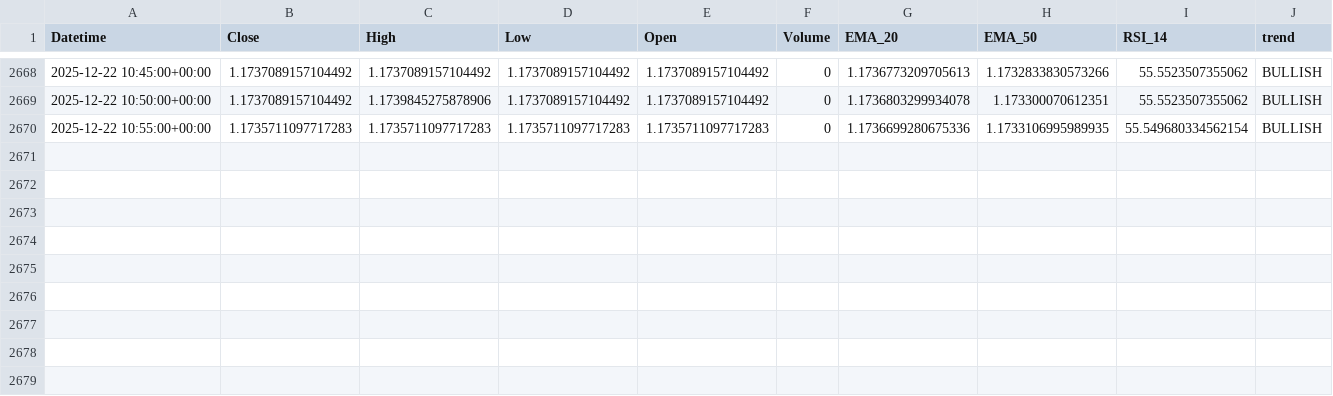
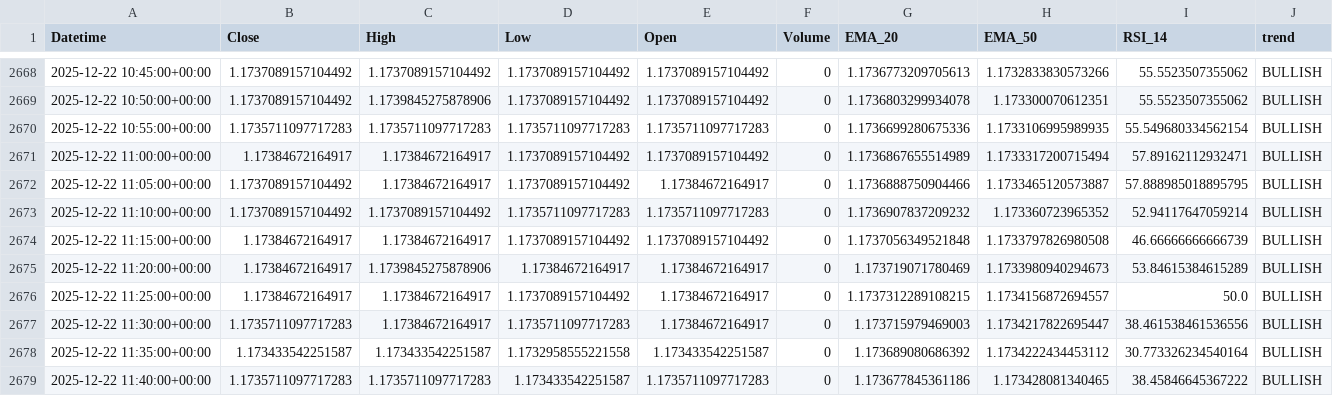
Before and after one commit to jsgaston82/IG-Trading, a CSV file: data/eurusd_5m_indicators.csv, drawn as a sheet; only a part is shown, gaps mark what is left out.

```diff
--- a/data/eurusd_5m_indicators.csv
+++ b/data/eurusd_5m_indicators.csv
@@ -2670 +2670,10 @@ Datetime,Close,High,Low,Open,Volume,EMA_20,EMA_50,RSI_14,trend
 2025-12-22 10:55:00+00:00,1.1735711097717283,1.1735711097717283,1.1735711097717283,1.1735711097717283,0,1.1736699280675336,1.1733106995989935,55.549680334562154,BULLISH
+2025-12-22 11:00:00+00:00,1.17384672164917,1.17384672164917,1.1737089157104492,1.1737089157104492,0,1.1736867655514989,1.1733317200715494,57.89162112932471,BULLISH
+2025-12-22 11:05:00+00:00,1.1737089157104492,1.17384672164917,1.1737089157104492,1.17384672164917,0,1.1736888750904466,1.1733465120573887,57.888985018895795,BULLISH
+2025-12-22 11:10:00+00:00,1.1737089157104492,1.1737089157104492,1.1735711097717283,1.1735711097717283,0,1.1736907837209232,1.173360723965352,52.94117647059214,BULLISH
+2025-12-22 11:15:00+00:00,1.17384672164917,1.17384672164917,1.1737089157104492,1.1737089157104492,0,1.1737056349521848,1.1733797826980508,46.66666666666739,BULLISH
+2025-12-22 11:20:00+00:00,1.17384672164917,1.1739845275878906,1.17384672164917,1.17384672164917,0,1.173719071780469,1.1733980940294673,53.84615384615289,BULLISH
+2025-12-22 11:25:00+00:00,1.17384672164917,1.17384672164917,1.1737089157104492,1.17384672164917,0,1.1737312289108215,1.1734156872694557,50.0,BULLISH
+2025-12-22 11:30:00+00:00,1.1735711097717283,1.17384672164917,1.1735711097717283,1.17384672164917,0,1.173715979469003,1.1734217822695447,38.461538461536556,BULLISH
+2025-12-22 11:35:00+00:00,1.173433542251587,1.173433542251587,1.1732958555221558,1.173433542251587,0,1.173689080686392,1.1734222434453112,30.773326234540164,BULLISH
+2025-12-22 11:40:00+00:00,1.1735711097717283,1.1735711097717283,1.173433542251587,1.1735711097717283,0,1.173677845361186,1.173428081340465,38.45846645367222,BULLISH
```
